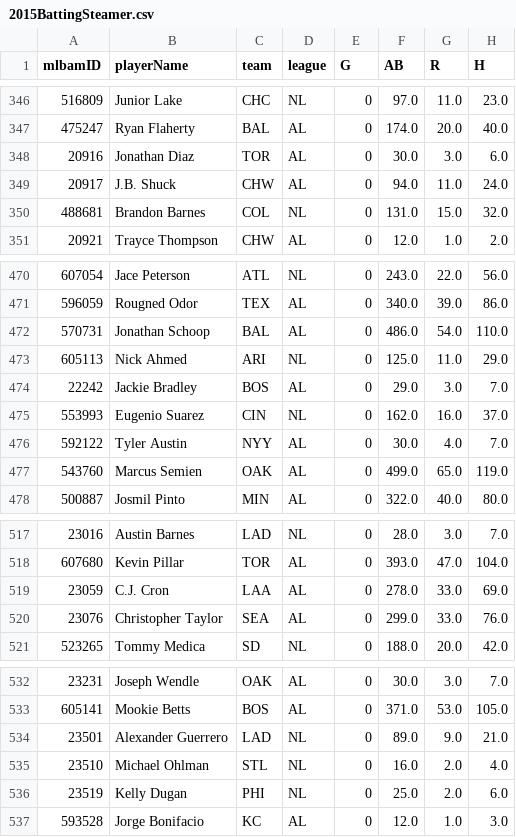
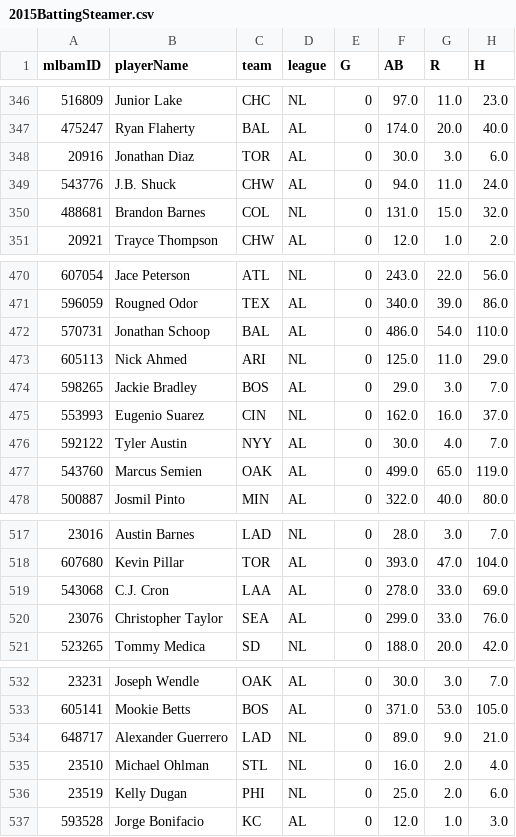
Before and after one commit to eneunaber/priceguide, a CSV file: stats/2015BattingSteamer.csv, drawn as a sheet; only a part is shown, gaps mark what is left out; the diff names each change by its address in the sheet, - before the commit and + after, or states it on an @@ line.

```diff
--- a/stats/2015BattingSteamer.csv
+++ b/stats/2015BattingSteamer.csv
-A349 (mlbamID): 20917
+A349 (mlbamID): 543776
-A474 (mlbamID): 22242
+A474 (mlbamID): 598265
-A519 (mlbamID): 23059
+A519 (mlbamID): 543068
-A534 (mlbamID): 23501
+A534 (mlbamID): 648717
```
Also changed, not shown: stats/2015BattingZeile.csv, stats/2015PitchingSteamer.csv, 1 other file.
